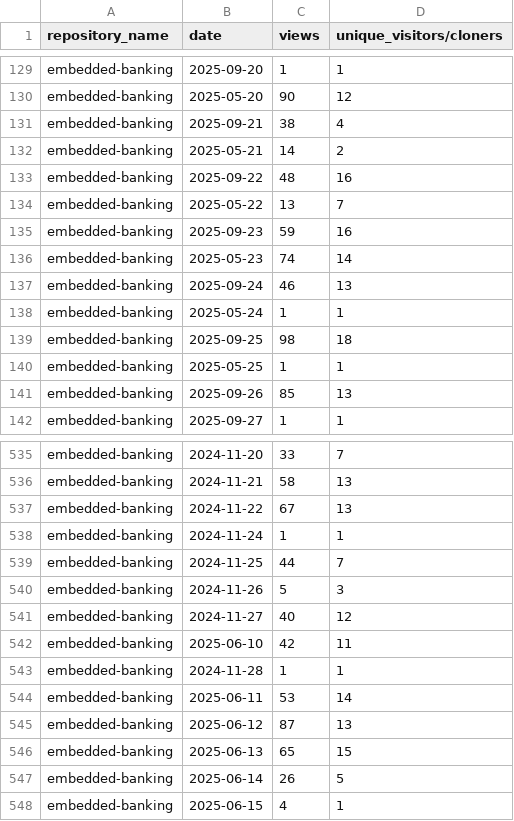
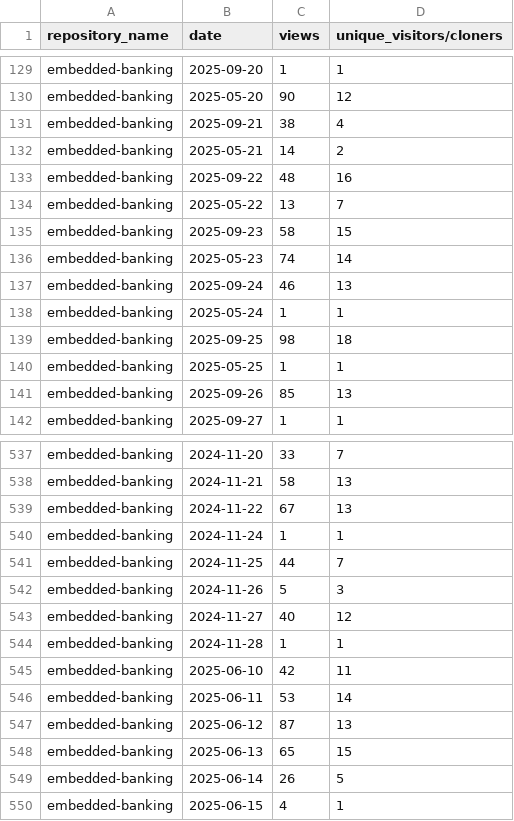
Before and after one commit to jpmorgan-payments/embedded-finance, a CSV file: metrics/traffic-stats.csv, drawn as a sheet; only a part is shown, gaps mark what is left out; the diff covers the shown part only.

```diff
--- a/metrics/traffic-stats.csv
+++ b/metrics/traffic-stats.csv
@@ -134,3 +134,3 @@ embedded-banking,2025-09-22,48,16
 embedded-banking,2025-05-22,13,7
-embedded-banking,2025-09-23,59,16
+embedded-banking,2025-09-23,58,15
 embedded-banking,2025-05-23,74,14
@@ -541,4 +543,4 @@ embedded-banking,2024-11-26,5,3
 embedded-banking,2024-11-27,40,12
+embedded-banking,2024-11-28,1,1
 embedded-banking,2025-06-10,42,11
-embedded-banking,2024-11-28,1,1
 embedded-banking,2025-06-11,53,14
```
Also changed, not shown: 2 added rows and 86 moved rows elsewhere in this file, metrics/clone-stats-sorted.csv, metrics/clone-stats.csv, 1 other file.
